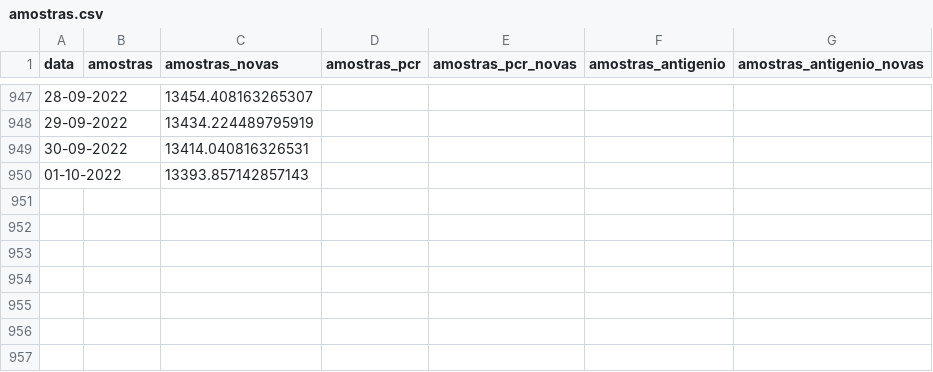
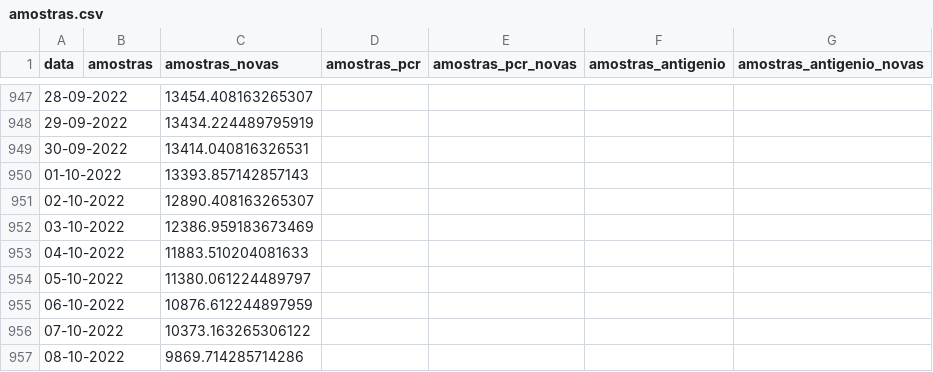
Before and after one commit to ghomem/coviz-data, a CSV file: merged/amostras.csv, drawn as a sheet; only a part is shown, gaps mark what is left out; the diff names each change by its address in the sheet, - before the commit and + after, or states it on an @@ line.

Commit message:
update data for the day

```diff
--- a/merged/amostras.csv
+++ b/merged/amostras.csv
+row 951: 02-10-2022 |  | 12890.408163265307
+row 952: 03-10-2022 |  | 12386.959183673469
+row 953: 04-10-2022 |  | 11883.510204081633
+row 954: 05-10-2022 |  | 11380.061224489797
+row 955: 06-10-2022 |  | 10876.612244897959
+row 956: 07-10-2022 |  | 10373.163265306122
+row 957: 08-10-2022 |  | 9869.714285714286
```
Also changed, not shown: merged/data.csv, 1 other file.
